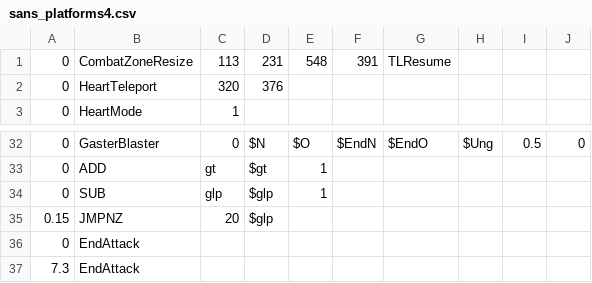
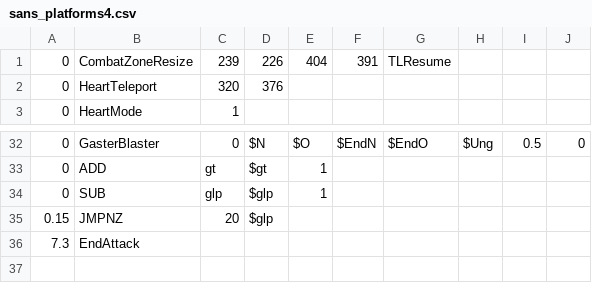
Before and after one commit to 07SharkTomato27/10sans, a CSV file: sans_platforms4.csv, drawn as a sheet; only a part is shown, gaps mark what is left out.

Commit message:
Update sans_platforms4.csv

```diff
--- a/sans_platforms4.csv
+++ b/sans_platforms4.csv
@@ -1,2 +1,2 @@
-0,CombatZoneResize,113,231,548,391,TLResume,,
+0,CombatZoneResize,239,226,404,391,TLResume,,
 0,HeartTeleport,320,376,,,,,
@@ -35,3 +35,2 @@
 0.15,JMPNZ,20,$glp,,,,,,
-0,EndAttack,,,,,,,,
 7.3,EndAttack,,,,,,,
```
